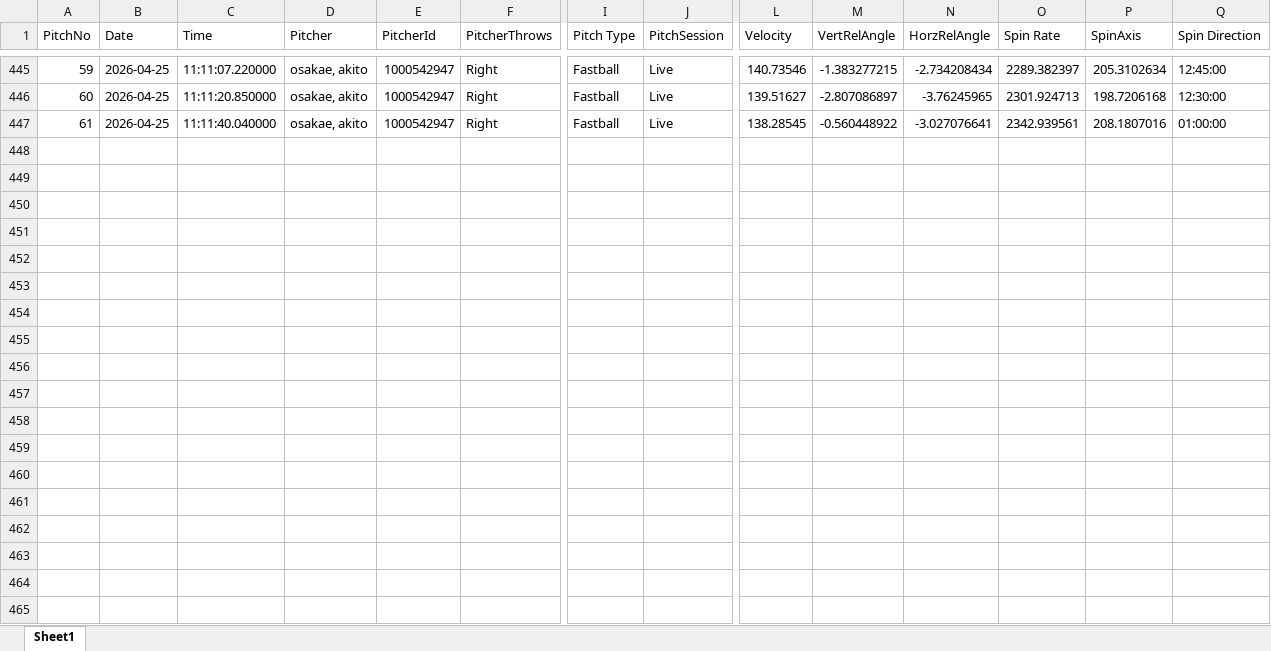
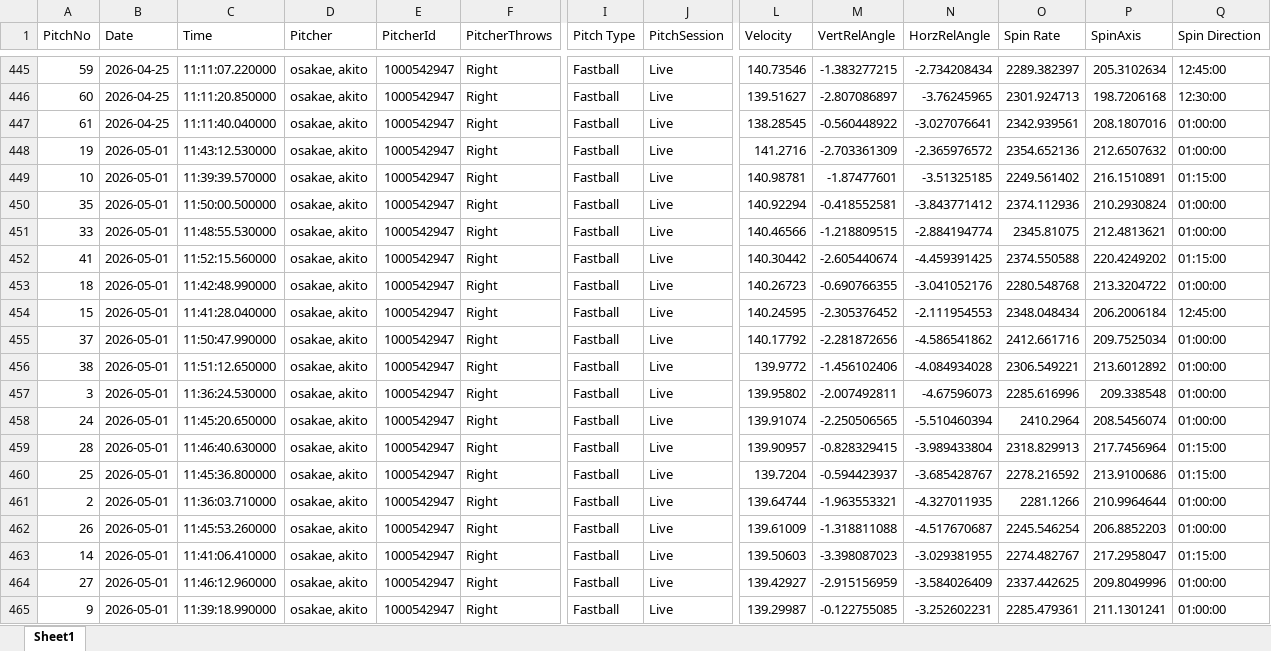
Before and after one commit to sakanatama-hub/Pitching-feedback, an Excel workbook: data/pitch_data.xlsx, sheet Sheet1, drawn as a sheet; only a part is shown, gaps mark what is left out; values as stored, in another font and other column widths than the file's, no borders; rows hold the shown columns only; the diff covers the shown part only; the diff names each change by its address in the sheet, - before the commit and + after, or states it on an @@ line.

Commit message:
Update pitch data (Attempt 1)

```diff
--- a/data/pitch_data.xlsx (sheet Sheet1)
+++ b/data/pitch_data.xlsx (sheet Sheet1)
+row 448: 19 | 2026-05-01 | 11:43:12.530000 | osakae, akito | 1000542947 | Right | Fastball | Live | 141.2716 | -2.703361309 | -2.365976572 | 2354.652136 | 212.6507632 | 01:00:00
+row 449: 10 | 2026-05-01 | 11:39:39.570000 | osakae, akito | 1000542947 | Right | Fastball | Live | 140.98781 | -1.87477601 | -3.51325185 | 2249.561402 | 216.1510891 | 01:15:00
+row 450: 35 | 2026-05-01 | 11:50:00.500000 | osakae, akito | 1000542947 | Right | Fastball | Live | 140.92294 | -0.418552581 | -3.843771412 | 2374.112936 | 210.2930824 | 01:00:00
+row 451: 33 | 2026-05-01 | 11:48:55.530000 | osakae, akito | 1000542947 | Right | Fastball | Live | 140.46566 | -1.218809515 | -2.884194774 | 2345.81075 | 212.4813621 | 01:00:00
+row 452: 41 | 2026-05-01 | 11:52:15.560000 | osakae, akito | 1000542947 | Right | Fastball | Live | 140.30442 | -2.605440674 | -4.459391425 | 2374.550588 | 220.4249202 | 01:15:00
+row 453: 18 | 2026-05-01 | 11:42:48.990000 | osakae, akito | 1000542947 | Right | Fastball | Live | 140.26723 | -0.690766355 | -3.041052176 | 2280.548768 | 213.3204722 | 01:00:00
+row 454: 15 | 2026-05-01 | 11:41:28.040000 | osakae, akito | 1000542947 | Right | Fastball | Live | 140.24595 | -2.305376452 | -2.111954553 | 2348.048434 | 206.2006184 | 12:45:00
+row 455: 37 | 2026-05-01 | 11:50:47.990000 | osakae, akito | 1000542947 | Right | Fastball | Live | 140.17792 | -2.281872656 | -4.586541862 | 2412.661716 | 209.7525034 | 01:00:00
+row 456: 38 | 2026-05-01 | 11:51:12.650000 | osakae, akito | 1000542947 | Right | Fastball | Live | 139.9772 | -1.456102406 | -4.084934028 | 2306.549221 | 213.6012892 | 01:00:00
+row 457: 3 | 2026-05-01 | 11:36:24.530000 | osakae, akito | 1000542947 | Right | Fastball | Live | 139.95802 | -2.007492811 | -4.67596073 | 2285.616996 | 209.338548 | 01:00:00
+row 458: 24 | 2026-05-01 | 11:45:20.650000 | osakae, akito | 1000542947 | Right | Fastball | Live | 139.91074 | -2.250506565 | -5.510460394 | 2410.2964 | 208.5456074 | 01:00:00
+row 459: 28 | 2026-05-01 | 11:46:40.630000 | osakae, akito | 1000542947 | Right | Fastball | Live | 139.90957 | -0.828329415 | -3.989433804 | 2318.829913 | 217.7456964 | 01:15:00
+row 460: 25 | 2026-05-01 | 11:45:36.800000 | osakae, akito | 1000542947 | Right | Fastball | Live | 139.7204 | -0.594423937 | -3.685428767 | 2278.216592 | 213.9100686 | 01:15:00
+row 461: 2 | 2026-05-01 | 11:36:03.710000 | osakae, akito | 1000542947 | Right | Fastball | Live | 139.64744 | -1.963553321 | -4.327011935 | 2281.1266 | 210.9964644 | 01:00:00
+row 462: 26 | 2026-05-01 | 11:45:53.260000 | osakae, akito | 1000542947 | Right | Fastball | Live | 139.61009 | -1.318811088 | -4.517670687 | 2245.546254 | 206.8852203 | 01:00:00
+row 463: 14 | 2026-05-01 | 11:41:06.410000 | osakae, akito | 1000542947 | Right | Fastball | Live | 139.50603 | -3.398087023 | -3.029381955 | 2274.482767 | 217.2958047 | 01:15:00
+row 464: 27 | 2026-05-01 | 11:46:12.960000 | osakae, akito | 1000542947 | Right | Fastball | Live | 139.42927 | -2.915156959 | -3.584026409 | 2337.442625 | 209.8049996 | 01:00:00
+row 465: 9 | 2026-05-01 | 11:39:18.990000 | osakae, akito | 1000542947 | Right | Fastball | Live | 139.29987 | -0.122755085 | -3.252602231 | 2285.479361 | 211.1301241 | 01:00:00
```
Also changed, not shown: 23 added rows elsewhere in this sheet.
